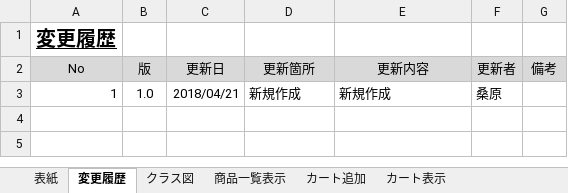
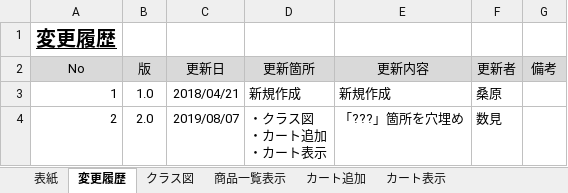
Before and after one commit to KazumiTakahiro00/webjava_1, an Excel workbook: doc/ショッピングカート詳細設計.xlsx, sheet 変更履歴, drawn as a sheet; values as stored, in another font and other column widths than the file's, no borders; ↵ is a line break in a cell; the diff names each change by its address in the sheet, - before the commit and + after, or states it on an @@ line.

```diff
--- a/doc/ショッピングカート詳細設計.xlsx (sheet 変更履歴)
+++ b/doc/ショッピングカート詳細設計.xlsx (sheet 変更履歴)
+row 4: 2 | 2.0 | 2019/08/07 | ・クラス図 ↵ ・カート追加 ↵ ・カート表示 | 「???」箇所を穴埋め | 数見
```
Also changed, not shown: sheet カート表示, sheet クラス図, sheet カート追加, 14 other files.
